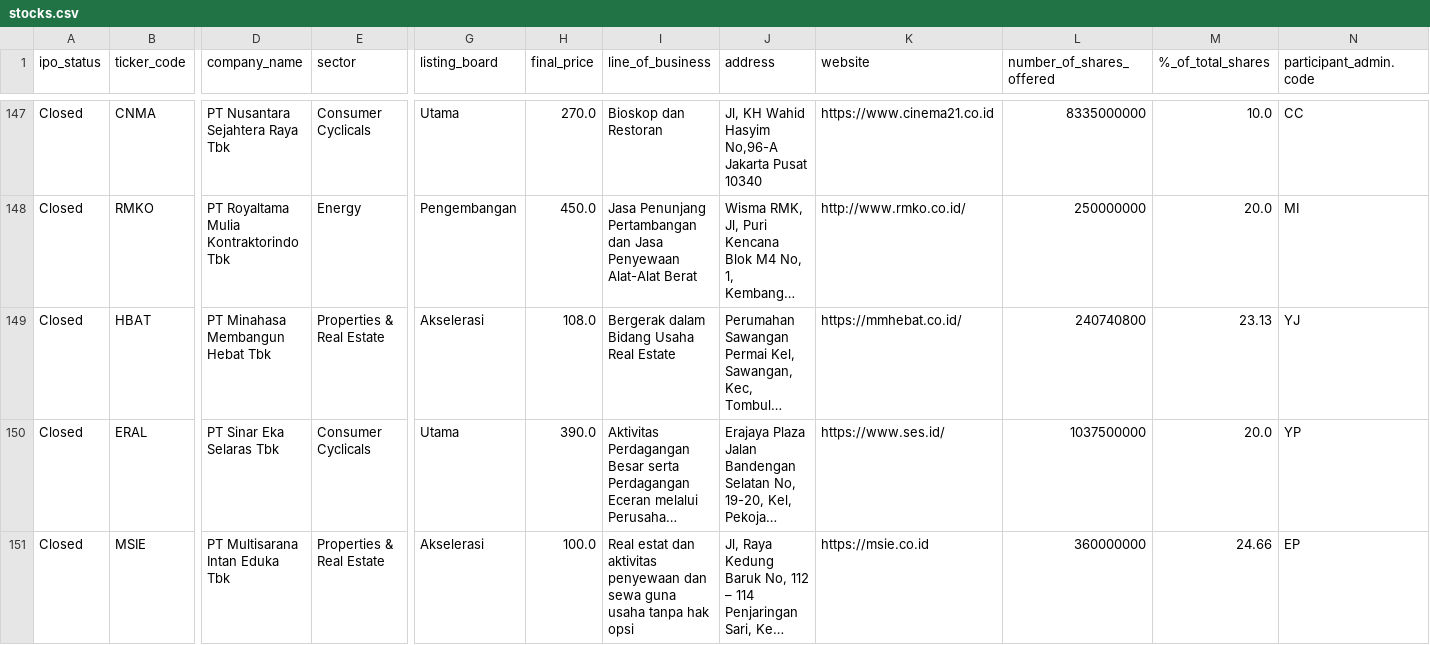
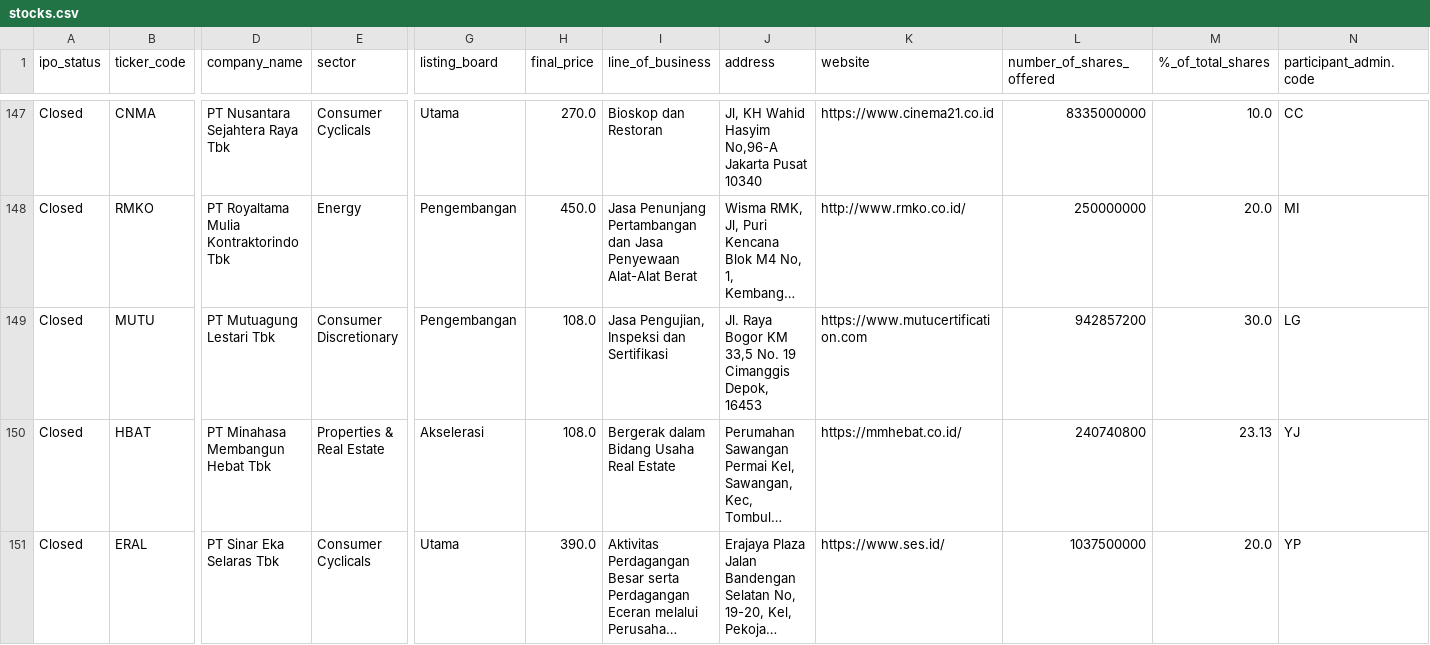
Before and after one commit to ricotandrio/web-indonesia-ipo-data, a CSV file: public/data/stocks.csv, drawn as a sheet; only a part is shown, gaps mark what is left out; the shorter side is filled out with more unchanged rows; long unchanged cells end in …; rows hold the shown columns only; the diff names each change by its address in the sheet, - before the commit and + after, or states it on an @@ line.

Commit message:
feat: mutu

```diff
--- a/public/data/stocks.csv
+++ b/public/data/stocks.csv
+row 149: Closed | MUTU | PT Mutuagung Lestari Tbk | Consumer Discretionary | Pengembangan | 108.0 | Jasa Pengujian, Inspeksi dan Sertifikasi | Jl. Raya Bogor KM 33,5 No. 19 Cimanggis Depok, 16453 | https://www.mutucertification.com | 942857200 | 30.0 | LG
```
Also changed, not shown: 5 other files.
